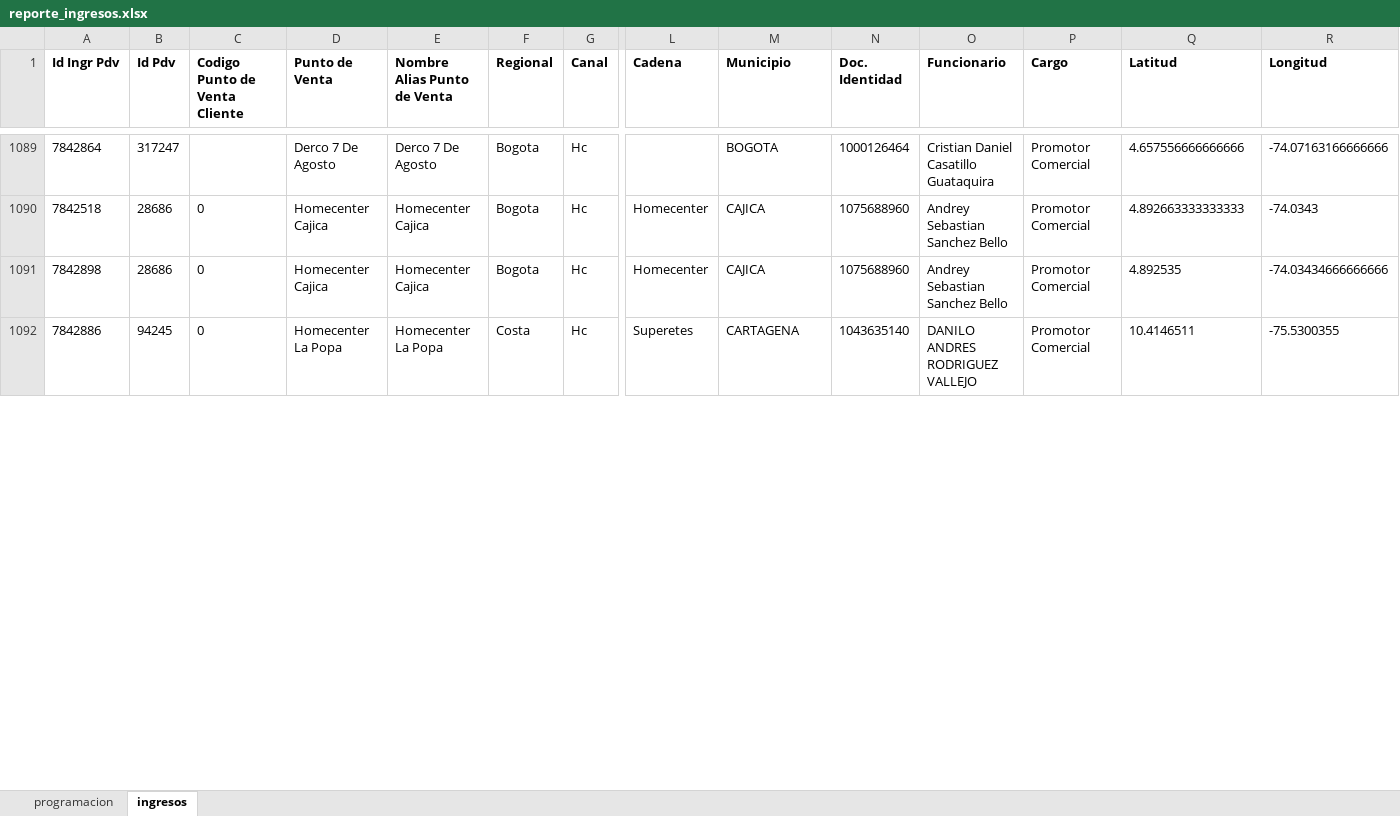
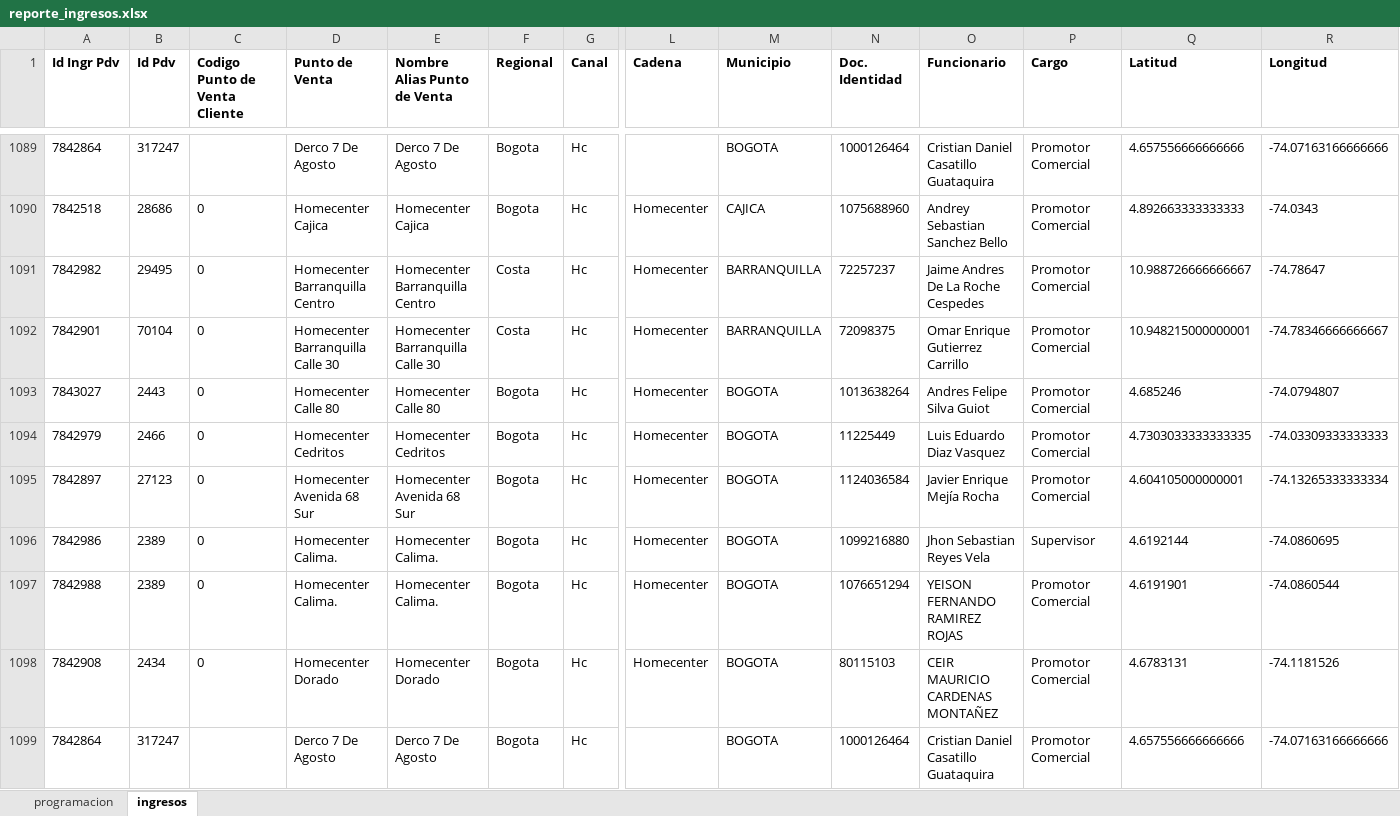
Before and after one commit to johangarzon19/monitor-ingresosv2, an Excel workbook: data/reporte_ingresos.xlsx, sheet ingresos, drawn as a sheet; only a part is shown, gaps mark what is left out; the shorter side is filled out with more unchanged rows; values as stored, in another font and other column widths than the file's, no borders; rows hold the shown columns only; the diff covers the shown part only; the diff names each change by its address in the sheet, - before the commit and + after, or states it on an @@ line.

Commit message:
Actualizar datos de ingresos

```diff
--- a/data/reporte_ingresos.xlsx (sheet ingresos)
+++ b/data/reporte_ingresos.xlsx (sheet ingresos)
+row 1091: 7842982 | 29495 | 0 | Homecenter Barranquilla Centro | Homecenter Barranquilla Centro | Costa | Hc | Homecenter | BARRANQUILLA | 72257237 | Jaime Andres De La Roche Cespedes | Promotor Comercial | 10.988726666666667 | -74.78647
+row 1092: 7842901 | 70104 | 0 | Homecenter Barranquilla Calle 30 | Homecenter Barranquilla Calle 30 | Costa | Hc | Homecenter | BARRANQUILLA | 72098375 | Omar Enrique Gutierrez Carrillo | Promotor Comercial | 10.948215000000001 | -74.78346666666667
+row 1093: 7843027 | 2443 | 0 | Homecenter Calle 80 | Homecenter Calle 80 | Bogota | Hc | Homecenter | BOGOTA | 1013638264 | Andres Felipe Silva Guiot | Promotor Comercial | 4.685246 | -74.0794807
+row 1094: 7842979 | 2466 | 0 | Homecenter Cedritos | Homecenter Cedritos | Bogota | Hc | Homecenter | BOGOTA | 11225449 | Luis Eduardo Diaz Vasquez | Promotor Comercial | 4.7303033333333335 | -74.03309333333333
+row 1095: 7842897 | 27123 | 0 | Homecenter Avenida 68 Sur | Homecenter Avenida 68 Sur | Bogota | Hc | Homecenter | BOGOTA | 1124036584 | Javier Enrique Mejía Rocha | Promotor Comercial | 4.604105000000001 | -74.13265333333334
+row 1096: 7842986 | 2389 | 0 | Homecenter Calima. | Homecenter Calima. | Bogota | Hc | Homecenter | BOGOTA | 1099216880 | Jhon Sebastian Reyes Vela | Supervisor | 4.6192144 | -74.0860695
+row 1097: 7842988 | 2389 | 0 | Homecenter Calima. | Homecenter Calima. | Bogota | Hc | Homecenter | BOGOTA | 1076651294 | YEISON FERNANDO RAMIREZ ROJAS | Promotor Comercial | 4.6191901 | -74.0860544
+row 1098: 7842908 | 2434 | 0 | Homecenter Dorado | Homecenter Dorado | Bogota | Hc | Homecenter | BOGOTA | 80115103 | CEIR MAURICIO CARDENAS MONTAÑEZ | Promotor Comercial | 4.6783131 | -74.1181526
+row 1099: 7842864 | 317247 |  | Derco 7 De Agosto | Derco 7 De Agosto | Bogota | Hc |  | BOGOTA | 1000126464 | Cristian Daniel Casatillo Guataquira | Promotor Comercial | 4.657556666666666 | -74.07163166666666
```
Also changed, not shown: 8 added rows, 2 removed rows and 53 edited cells elsewhere in this sheet, sheet programacion.
